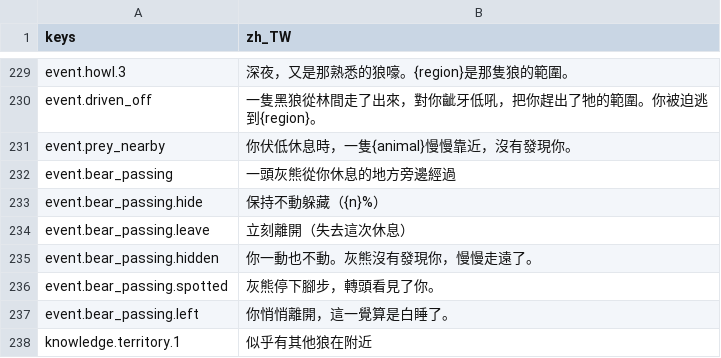
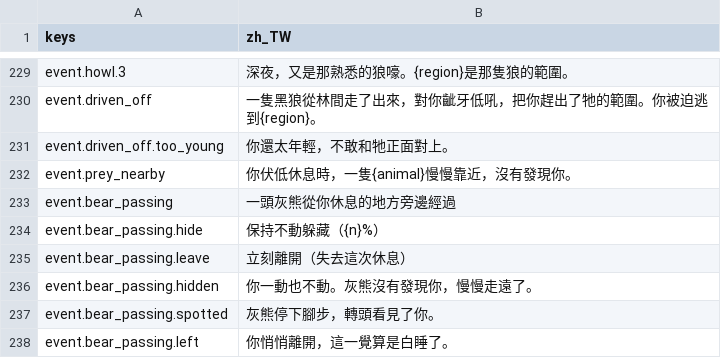
Before and after one commit to gigd123/wolf-life, a CSV file: localization/strings_zh_TW.csv, drawn as a sheet; only a part is shown, gaps mark what is left out; the shorter side is filled out with more unchanged rows; the diff names each change by its address in the sheet, - before the commit and + after, or states it on an @@ line.

```diff
--- a/localization/strings_zh_TW.csv
+++ b/localization/strings_zh_TW.csv
+row 231: event.driven_off.too_young | 你還太年輕，不敢和牠正面對上。
```
Also changed, not shown: 5 other files.
